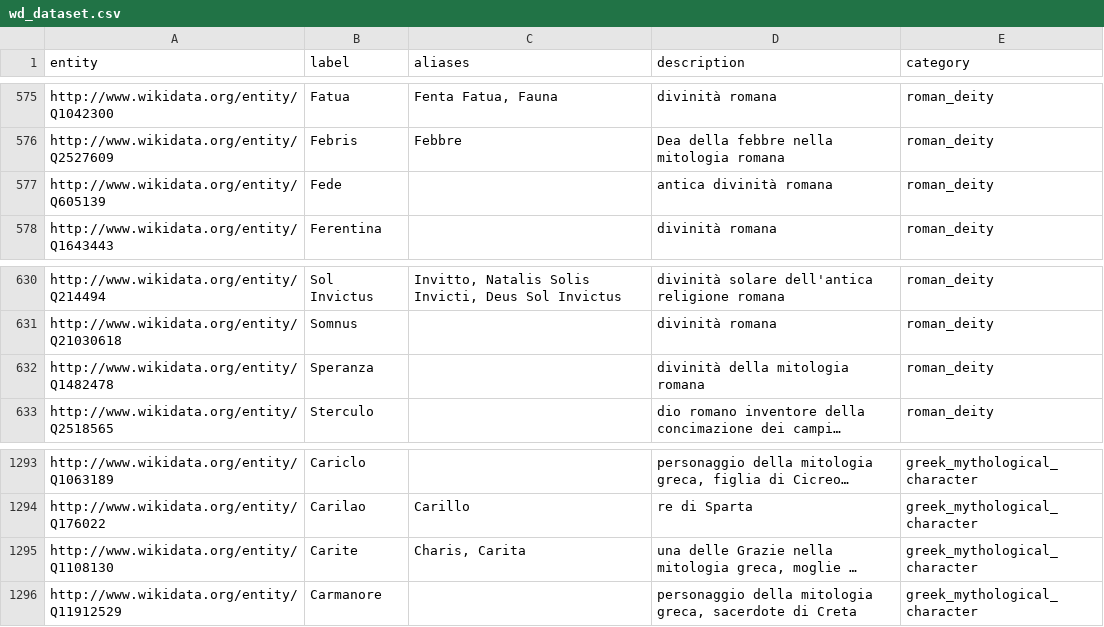
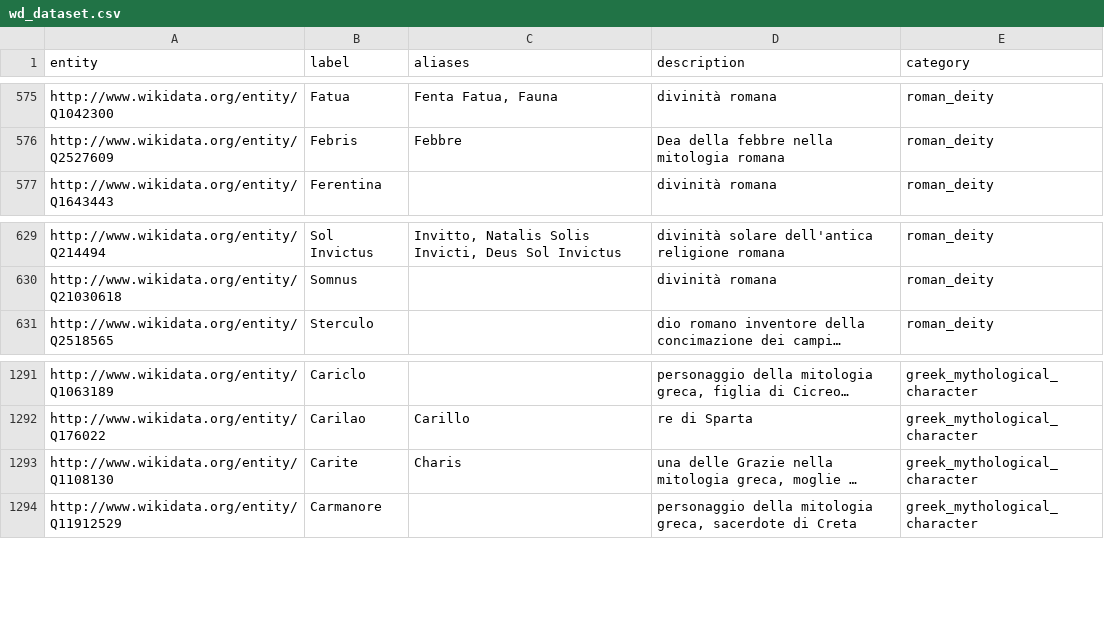
Before and after one commit to Info-Viz/DataNymphs, a CSV file: wd_dataset.csv, drawn as a sheet; only a part is shown, gaps mark what is left out; long unchanged cells end in …; removed rows and columns are numbered as before the commit, all else as after; the diff names each change by its address in the sheet, - before the commit and + after, or states it on an @@ line.

```diff
--- a/wd_dataset.csv
+++ b/wd_dataset.csv
-row 577: http://www.wikidata.org/entity/Q605139 | Fede |  | antica divinità romana | roman_deity
-row 632: http://www.wikidata.org/entity/Q1482478 | Speranza |  | divinità della mitologia romana | roman_deity
-C1293 (aliases): Charis, Carita
+C1293 (aliases): Charis
```
Also changed, not shown: 2 other files.
